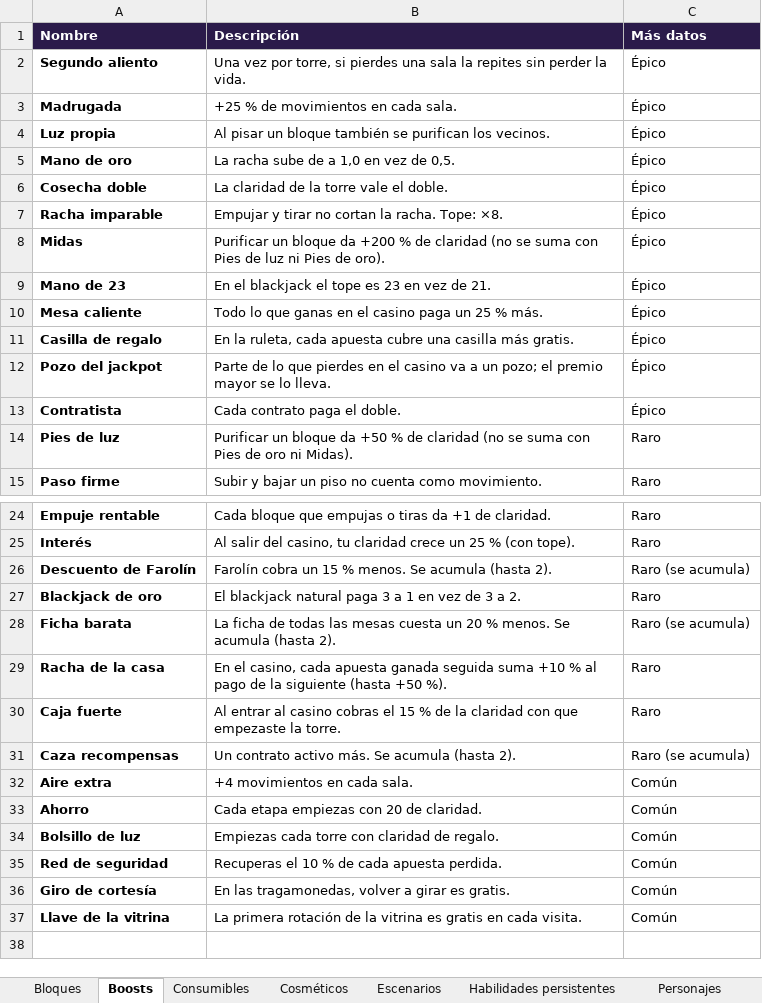
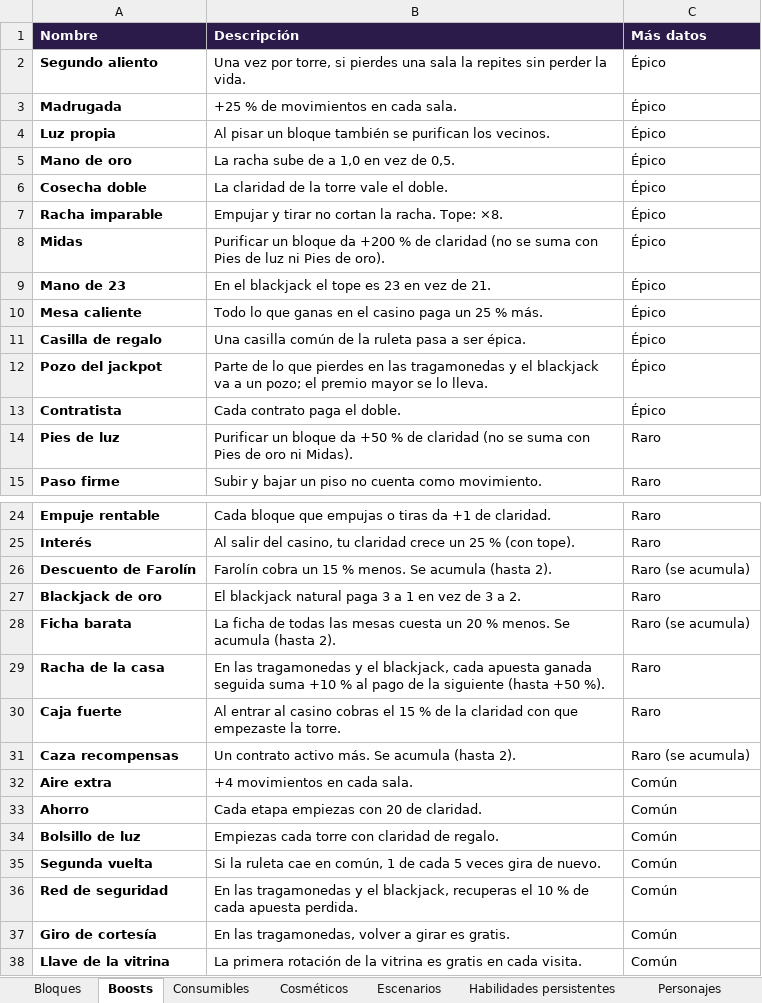
Before and after one commit to dante-sinesi/lucid-stakes, an Excel workbook: docs/catalogo.xlsx, sheet Boosts, drawn as a sheet; only a part is shown, gaps mark what is left out; values as stored, in another font and other column widths than the file's, no borders; addresses are those after the commit; the diff names each change by its address in the sheet, - before the commit and + after, or states it on an @@ line.

Commit message:
Trampolín: el bloque que se pisa se purifica aunque lance; pruebas de la ruleta nueva (casino, mando, guardado); docs de la ruleta y la economía; catálogo

```diff
--- a/docs/catalogo.xlsx (sheet Boosts)
+++ b/docs/catalogo.xlsx (sheet Boosts)
-B11 (Descripción): En la ruleta, cada apuesta cubre una casilla más gratis.
+B11 (Descripción): Una casilla común de la ruleta pasa a ser épica.
-B12 (Descripción): …pierdes en el casino va a…
+B12 (Descripción): …pierdes en las tragamonedas y el blackjack va a…
-B29 (Descripción): En el casino, cada apuesta…
+B29 (Descripción): En las tragamonedas y el blackjack, cada apuesta…
+row 35: Segunda vuelta | Si la ruleta cae en común, 1 de cada 5 veces gira de nuevo. | Común
-B36 (Descripción): Recuperas el 10…
+B36 (Descripción): En las tragamonedas y el blackjack, recuperas el 10…
```
Also changed, not shown: sheet Consumibles, 9 other files.
